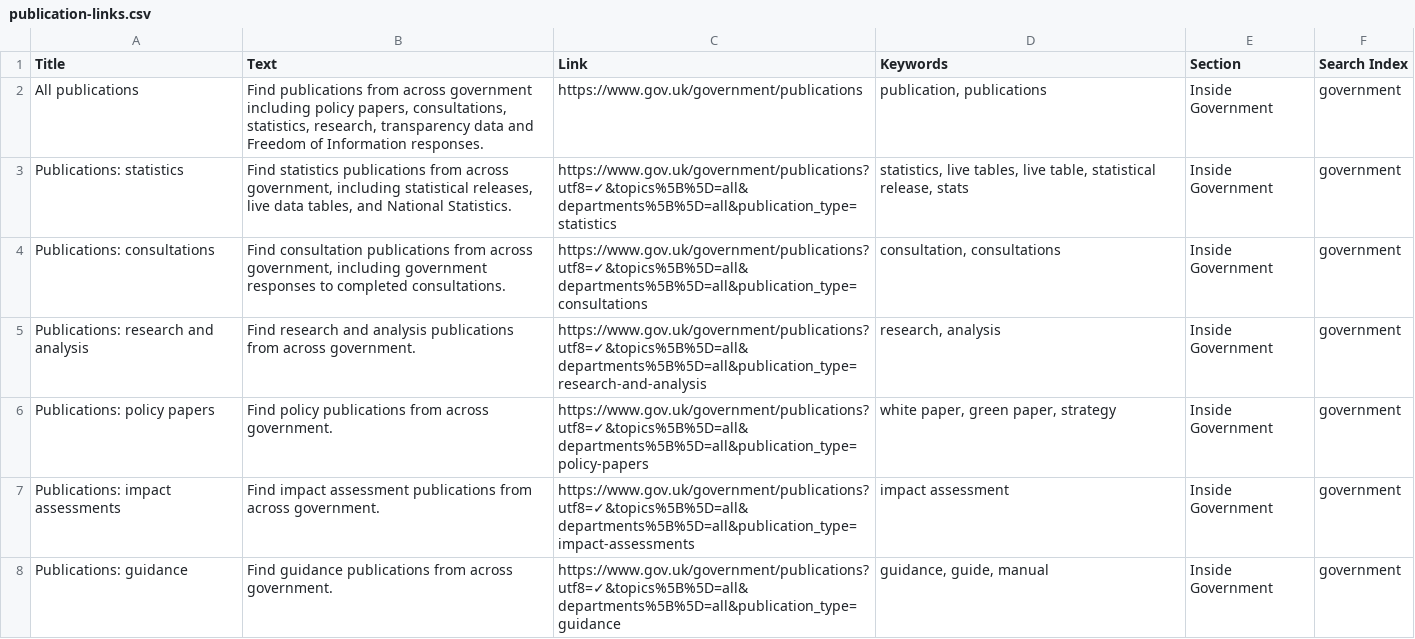
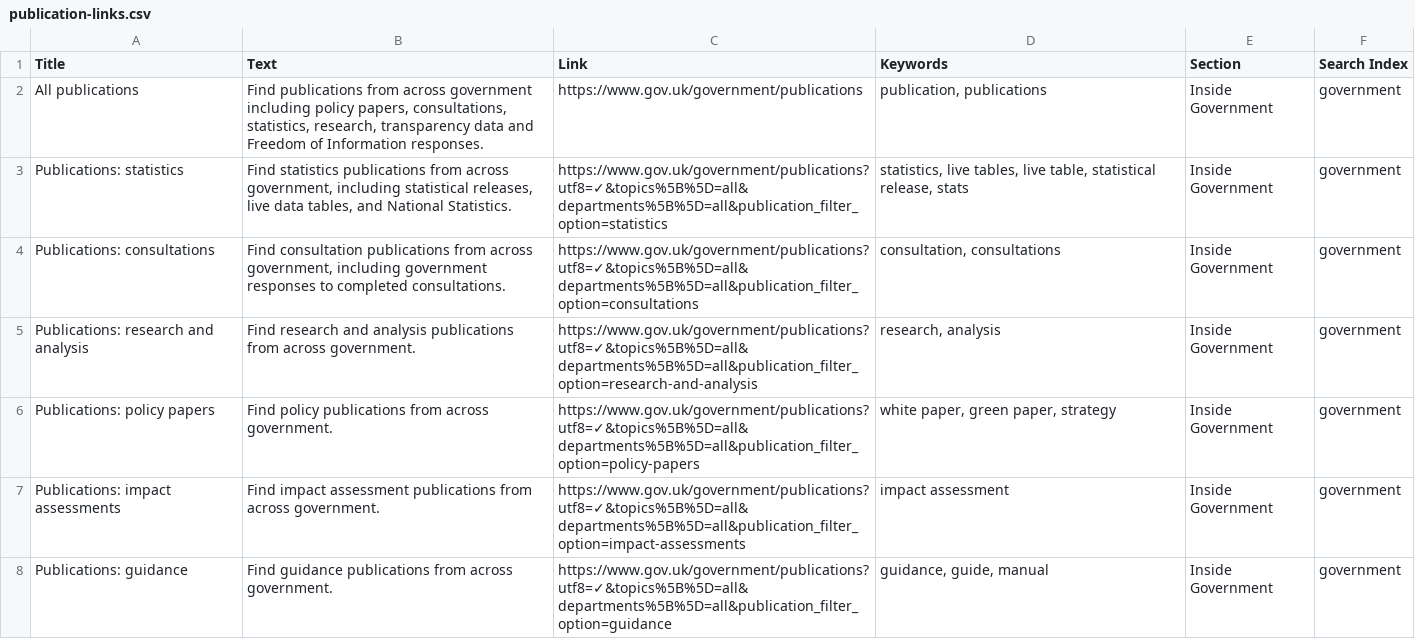
Before and after one commit to alphagov/recommended-links, a CSV file: data/index/inside-government-link/publication-links.csv, drawn as a sheet; only a part is shown; the diff covers the shown part only.

Commit message:
Fix URL param for filters

```diff
--- a/data/index/inside-government-link/publication-links.csv
+++ b/data/index/inside-government-link/publication-links.csv
@@ -2,7 +2,7 @@ Title,Text,Link,Keywords,Section,Search Index
 All publications,"Find publications from across government including policy papers, consultations, statistics, research, transparency data and Freedom of Information responses. ",https://www.gov.uk/government/publications,"publication, publications",Inside Government,government
-Publications: statistics,"Find statistics publications from across government, including statistical releases, live data tables, and National Statistics.",https://www.gov.uk/government/publications?utf8=✓&topics%5B%5D=all&departments%5B%5D=all&publication_type=statistics,"statistics, live tables, live table, statistical release, stats",Inside Government,government
-Publications: consultations,"Find consultation publications from across government, including government responses to completed consultations.",https://www.gov.uk/government/publications?utf8=✓&topics%5B%5D=all&departments%5B%5D=all&publication_type=consultations,"consultation, consultations",Inside Government,government
-Publications: research and analysis,Find research and analysis publications from across government.,https://www.gov.uk/government/publications?utf8=✓&topics%5B%5D=all&departments%5B%5D=all&publication_type=research-and-analysis,"research, analysis",Inside Government,government
-Publications: policy papers,Find policy publications from across government.,https://www.gov.uk/government/publications?utf8=✓&topics%5B%5D=all&departments%5B%5D=all&publication_type=policy-papers,"white paper, green paper, strategy",Inside Government,government
-Publications: impact assessments,Find impact assessment publications from across government.,https://www.gov.uk/government/publications?utf8=✓&topics%5B%5D=all&departments%5B%5D=all&publication_type=impact-assessments,impact assessment,Inside Government,government
-Publications: guidance,Find guidance publications from across government.,https://www.gov.uk/government/publications?utf8=✓&topics%5B%5D=all&departments%5B%5D=all&publication_type=guidance,"guidance, guide, manual",Inside Government,government
+Publications: statistics,"Find statistics publications from across government, including statistical releases, live data tables, and National Statistics.",https://www.gov.uk/government/publications?utf8=✓&topics%5B%5D=all&departments%5B%5D=all&publication_filter_option=statistics,"statistics, live tables, live table, statistical release, stats",Inside Government,government
+Publications: consultations,"Find consultation publications from across government, including government responses to completed consultations.",https://www.gov.uk/government/publications?utf8=✓&topics%5B%5D=all&departments%5B%5D=all&publication_filter_option=consultations,"consultation, consultations",Inside Government,government
+Publications: research and analysis,Find research and analysis publications from across government.,https://www.gov.uk/government/publications?utf8=✓&topics%5B%5D=all&departments%5B%5D=all&publication_filter_option=research-and-analysis,"research, analysis",Inside Government,government
+Publications: policy papers,Find policy publications from across government.,https://www.gov.uk/government/publications?utf8=✓&topics%5B%5D=all&departments%5B%5D=all&publication_filter_option=policy-papers,"white paper, green paper, strategy",Inside Government,government
+Publications: impact assessments,Find impact assessment publications from across government.,https://www.gov.uk/government/publications?utf8=✓&topics%5B%5D=all&departments%5B%5D=all&publication_filter_option=impact-assessments,impact assessment,Inside Government,government
+Publications: guidance,Find guidance publications from across government.,https://www.gov.uk/government/publications?utf8=✓&topics%5B%5D=all&departments%5B%5D=all&publication_filter_option=guidance,"guidance, guide, manual",Inside Government,government
```
Also changed, not shown: 6 edited cells elsewhere in this file.
